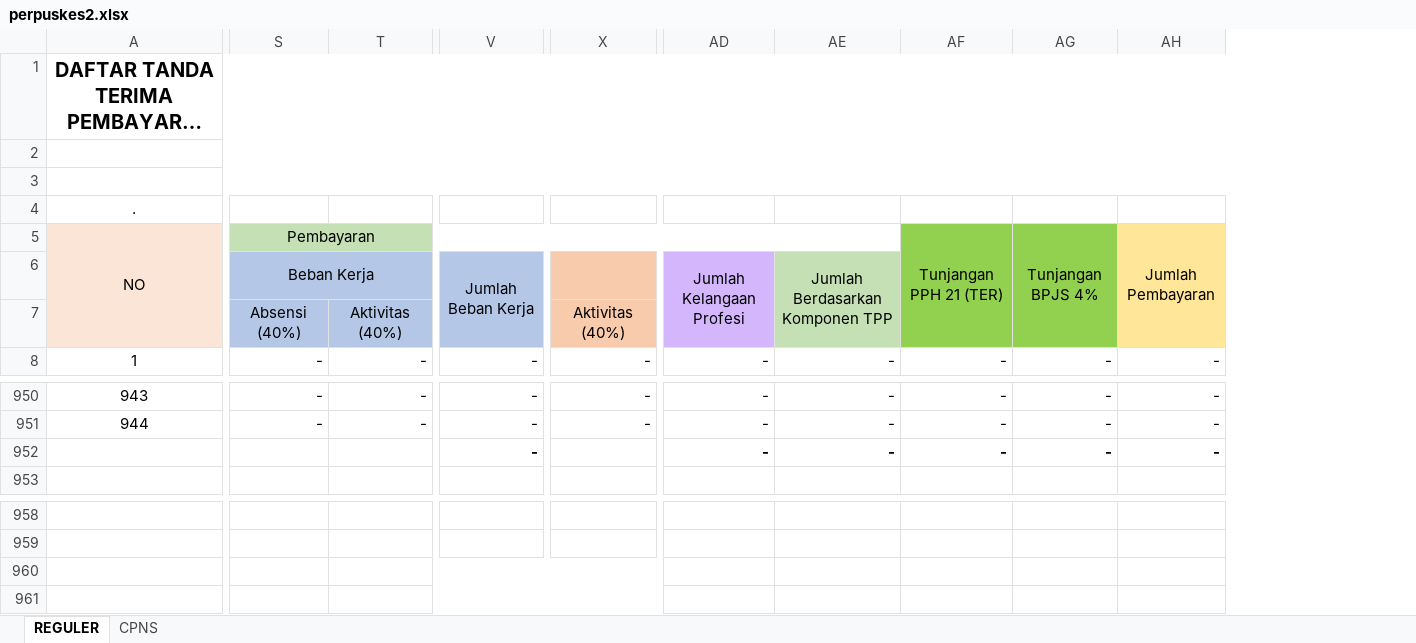
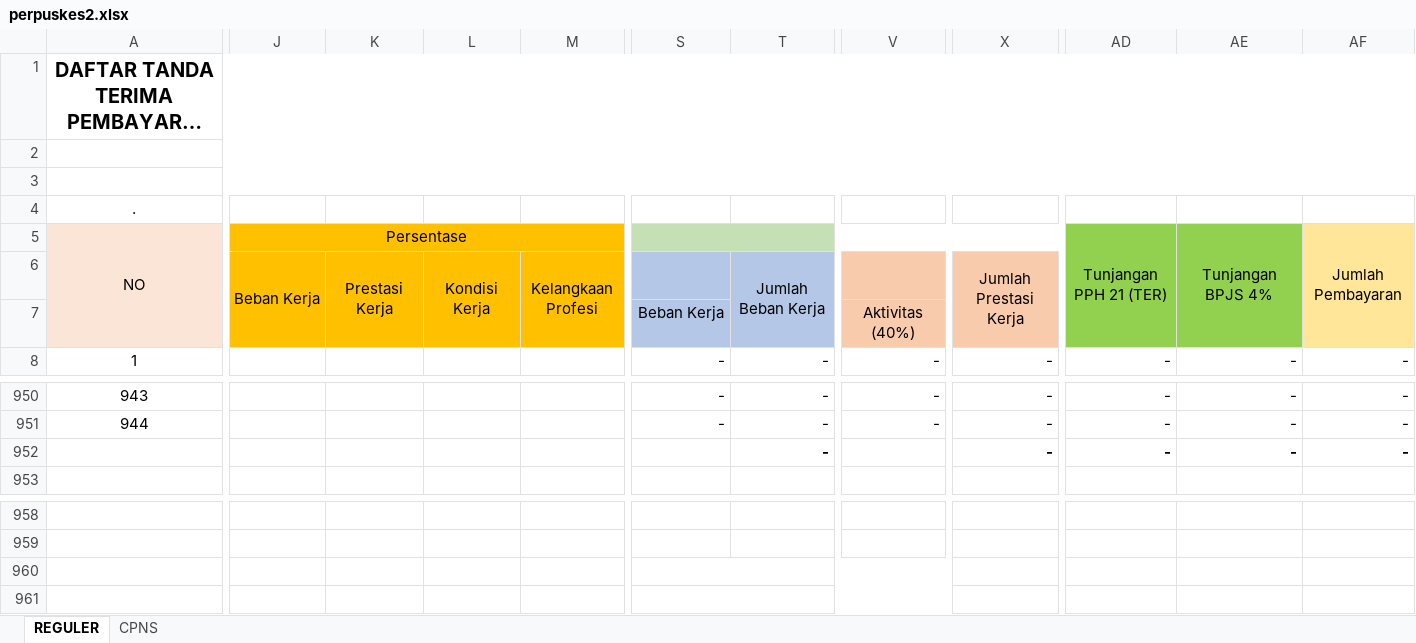
Before and after one commit to asrani27/tpp, an Excel workbook: public/excel/perpuskes2.xlsx, sheet REGULER, drawn as a sheet; only a part is shown, gaps mark what is left out; long unchanged cells end in …; values as stored, in another font and other column widths than the file's, no borders; removed rows and columns are numbered as before the commit, all else as after; rows hold the shown columns only; the diff covers the shown part only; the diff names each change by its address in the sheet, - before the commit and + after, or states it on an @@ line.

```diff
--- a/public/excel/perpuskes2.xlsx (sheet REGULER)
+++ b/public/excel/perpuskes2.xlsx (sheet REGULER)
@@ column J unhidden, row 5: Persentase @@
@@ column K unhidden, empty @@
@@ column L unhidden, empty @@
@@ column M unhidden, empty @@
-column AG, row 5: Tunjangan BPJS 4%; row 8: -; rows 950-952: all -
-column AH, row 5: Jumlah Pembayaran; row 8: -; rows 950-952: all -
-S5: Pembayaran
+S5: (empty)
-S5:AE5 merged
+S5:AC5 merged
-AD5: (empty)
+AD5: Tunjangan PPH 21 (TER)
-AD5:AE5 fill: #C5E0B4
+AD5:AE5 fill: #92D050
+AD5:AD7 merged
-AE5: (empty)
+AE5: Tunjangan BPJS 4%
+AE5:AE7 merged
-AF5: Tunjangan PPH 21 (TER)
+AF5: Jumlah Pembayaran
-AF5 fill: #92D050
+AF5 fill: #FFE699
-row 6:  | Beban Kerja |  | Jumlah Beban Kerja |  | Jumlah Kelangaan Profesi | Jumlah Berdasarkan Komponen TPP
-row 7:  | Absensi (40%) | Aktivitas (40%) |  | Aktivitas (40%)
+row 6:  | Beban Kerja | Prestasi Kerja | Kondisi Kerja | Kelangkaan Profesi |  | Jumlah Beban Kerja |  | Jumlah Prestasi Kerja
+row 7:  |  |  |  |  | Beban Kerja |  | Aktivitas (40%)
-T952: (empty)
+T952: -
-V952: -
+V952: (empty)
-X952: (empty)
+X952: -
+S960:W960 merged
-T960:Y960 merged
+S961:W961 merged
-T961:Y961 merged
```
Also changed, not shown: 1 edited cell elsewhere in this sheet, sheet CPNS, formulas that keep their value.
